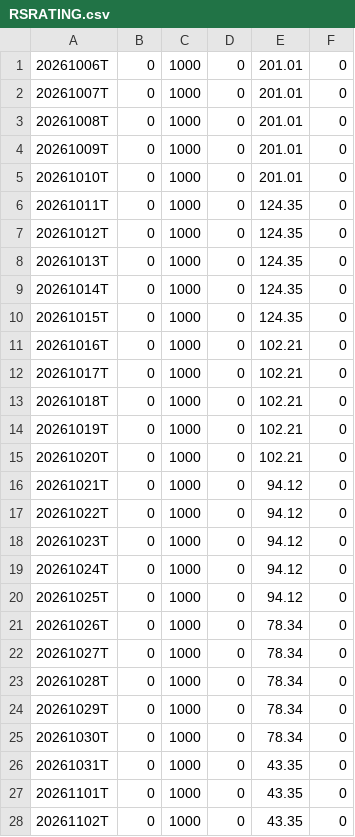
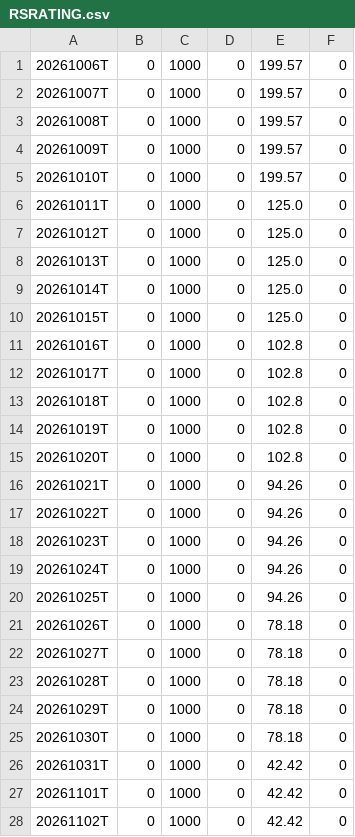
Before and after one commit to wongjayme/dashboard-data, a CSV file: rs/output/RSRATING.csv, drawn as a sheet; only a part is shown; the diff covers the shown part only.

```diff
--- a/rs/output/RSRATING.csv
+++ b/rs/output/RSRATING.csv
@@ -1,28 +1,28 @@
-20261006T,0,1000,0,201.01,0
-20261007T,0,1000,0,201.01,0
-20261008T,0,1000,0,201.01,0
-20261009T,0,1000,0,201.01,0
-20261010T,0,1000,0,201.01,0
-20261011T,0,1000,0,124.35,0
-20261012T,0,1000,0,124.35,0
-20261013T,0,1000,0,124.35,0
-20261014T,0,1000,0,124.35,0
-20261015T,0,1000,0,124.35,0
-20261016T,0,1000,0,102.21,0
-20261017T,0,1000,0,102.21,0
-20261018T,0,1000,0,102.21,0
-20261019T,0,1000,0,102.21,0
-20261020T,0,1000,0,102.21,0
-20261021T,0,1000,0,94.12,0
-20261022T,0,1000,0,94.12,0
-20261023T,0,1000,0,94.12,0
-20261024T,0,1000,0,94.12,0
-20261025T,0,1000,0,94.12,0
-20261026T,0,1000,0,78.34,0
-20261027T,0,1000,0,78.34,0
-20261028T,0,1000,0,78.34,0
-20261029T,0,1000,0,78.34,0
-20261030T,0,1000,0,78.34,0
-20261031T,0,1000,0,43.35,0
-20261101T,0,1000,0,43.35,0
-20261102T,0,1000,0,43.35,0
+20261006T,0,1000,0,199.57,0
+20261007T,0,1000,0,199.57,0
+20261008T,0,1000,0,199.57,0
+20261009T,0,1000,0,199.57,0
+20261010T,0,1000,0,199.57,0
+20261011T,0,1000,0,125.0,0
+20261012T,0,1000,0,125.0,0
+20261013T,0,1000,0,125.0,0
+20261014T,0,1000,0,125.0,0
+20261015T,0,1000,0,125.0,0
+20261016T,0,1000,0,102.8,0
+20261017T,0,1000,0,102.8,0
+20261018T,0,1000,0,102.8,0
+20261019T,0,1000,0,102.8,0
+20261020T,0,1000,0,102.8,0
+20261021T,0,1000,0,94.26,0
+20261022T,0,1000,0,94.26,0
+20261023T,0,1000,0,94.26,0
+20261024T,0,1000,0,94.26,0
+20261025T,0,1000,0,94.26,0
+20261026T,0,1000,0,78.18,0
+20261027T,0,1000,0,78.18,0
+20261028T,0,1000,0,78.18,0
+20261029T,0,1000,0,78.18,0
+20261030T,0,1000,0,78.18,0
+20261031T,0,1000,0,42.42,0
+20261101T,0,1000,0,42.42,0
+20261102T,0,1000,0,42.42,0
```
Also changed, not shown: 7 edited cells elsewhere in this file, rs/output/rs_industries.csv, rs/output/rs_stocks.csv, 3 other files.
